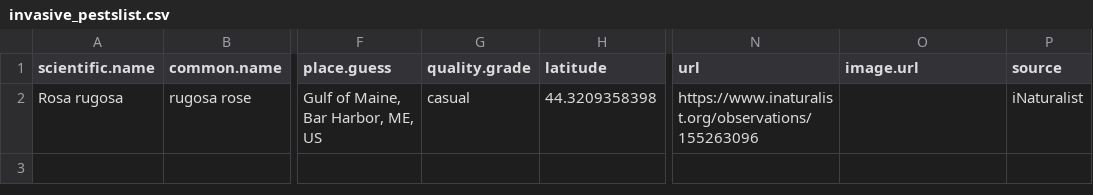
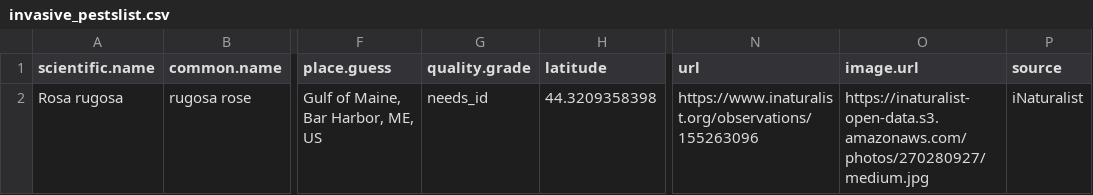
Before and after one commit to Kylelima21/npf_cb_project, a CSV file: email_alerts/outputs/invasive_pestslist.csv, drawn as a sheet; only a part is shown, gaps mark what is left out; the diff names each change by its address in the sheet, - before the commit and + after, or states it on an @@ line.

```diff
--- a/email_alerts/outputs/invasive_pestslist.csv
+++ b/email_alerts/outputs/invasive_pestslist.csv
-G2 (quality.grade): casual
+G2 (quality.grade): needs_id
-O2 (image.url): (empty)
+O2 (image.url): https://inaturalist-open-data.s3.amazonaws.com/photos/270280927/medium.jpg
```
Also changed, not shown: email_alerts/outputs/te_specieslist.csv, 2 other files.
